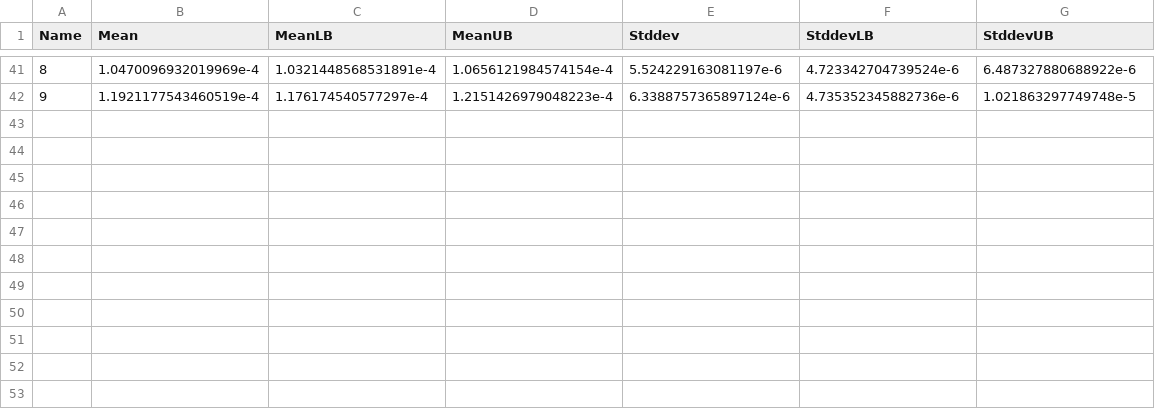
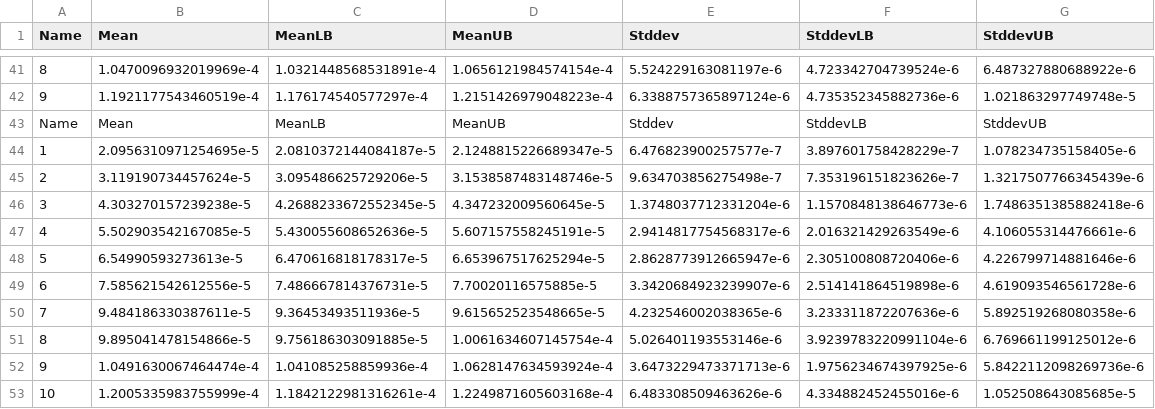
Before and after one commit to gbasler/squid, a CSV file: haskellopt_gen/VectorsBench.csv, drawn as a sheet; only a part is shown, gaps mark what is left out; the diff names each change by its address in the sheet, - before the commit and + after, or states it on an @@ line.

```diff
--- a/haskellopt_gen/VectorsBench.csv
+++ b/haskellopt_gen/VectorsBench.csv
+row 43: Name | Mean | MeanLB | MeanUB | Stddev | StddevLB | StddevUB
+row 44: 1 | 2.0956310971254695e-5 | 2.0810372144084187e-5 | 2.1248815226689347e-5 | 6.476823900257577e-7 | 3.897601758428229e-7 | 1.078234735158405e-6
+row 45: 2 | 3.119190734457624e-5 | 3.095486625729206e-5 | 3.1538587483148746e-5 | 9.634703856275498e-7 | 7.353196151823626e-7 | 1.3217507766345439e-6
+row 46: 3 | 4.303270157239238e-5 | 4.2688233672552345e-5 | 4.347232009560645e-5 | 1.3748037712331204e-6 | 1.1570848138646773e-6 | 1.7486351385882418e-6
+row 47: 4 | 5.502903542167085e-5 | 5.430055608652636e-5 | 5.607157558245191e-5 | 2.9414817754568317e-6 | 2.016321429263549e-6 | 4.106055314476661e-6
+row 48: 5 | 6.54990593273613e-5 | 6.470616818178317e-5 | 6.653967517625294e-5 | 2.8628773912665947e-6 | 2.305100808720406e-6 | 4.226799714881646e-6
+row 49: 6 | 7.585621542612556e-5 | 7.486667814376731e-5 | 7.70020116575885e-5 | 3.3420684923239907e-6 | 2.514141864519898e-6 | 4.619093546561728e-6
+row 50: 7 | 9.484186330387611e-5 | 9.36453493511936e-5 | 9.615652523548665e-5 | 4.232546002038365e-6 | 3.233311872207636e-6 | 5.892519268080358e-6
+row 51: 8 | 9.895041478154866e-5 | 9.756186303091885e-5 | 1.0061634607145754e-4 | 5.026401193553146e-6 | 3.9239783220991104e-6 | 6.769661199125012e-6
+row 52: 9 | 1.0491630067464474e-4 | 1.041085258859936e-4 | 1.0628147634593924e-4 | 3.6473229473371713e-6 | 1.9756234674397925e-6 | 5.8422112098269736e-6
+row 53: 10 | 1.2005335983755999e-4 | 1.1842122981316261e-4 | 1.2249871605603168e-4 | 6.483308509463626e-6 | 4.334882452455016e-6 | 1.052508643085685e-5
```
Also changed, not shown: 1 other file.
